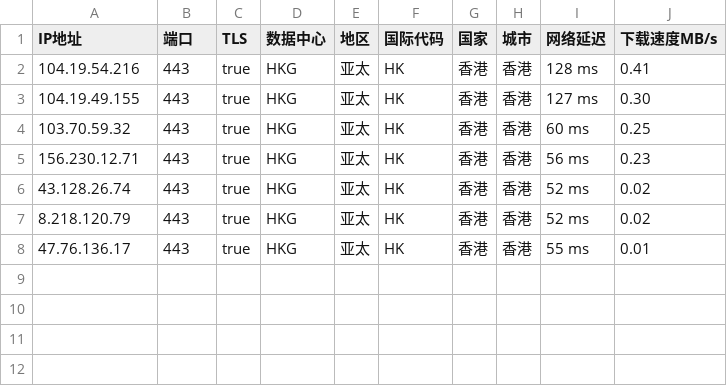
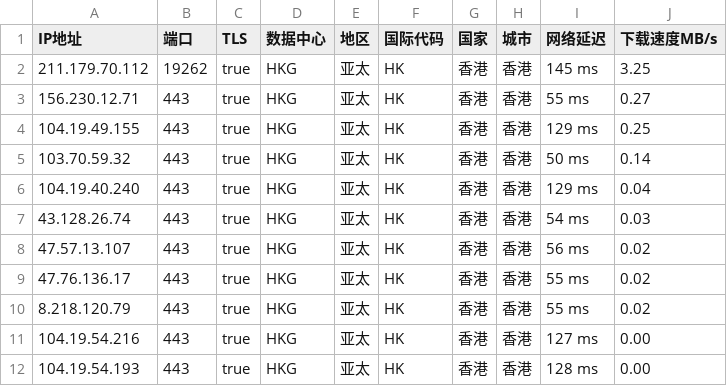
Before and after one commit to CEG1225/peng, a CSV file: peng.csv, drawn as a sheet.

Commit message:
PENG

```diff
--- a/peng.csv
+++ b/peng.csv
@@ -1,8 +1,12 @@
 IP地址,端口,TLS,数据中心,地区,国际代码,国家,城市,网络延迟,下载速度MB/s
-104.19.54.216,443,true,HKG,亚太,HK,香港,香港,128 ms,0.41
-104.19.49.155,443,true,HKG,亚太,HK,香港,香港,127 ms,0.30
-103.70.59.32,443,true,HKG,亚太,HK,香港,香港,60 ms,0.25
-156.230.12.71,443,true,HKG,亚太,HK,香港,香港,56 ms,0.23
-43.128.26.74,443,true,HKG,亚太,HK,香港,香港,52 ms,0.02
-8.218.120.79,443,true,HKG,亚太,HK,香港,香港,52 ms,0.02
-47.76.136.17,443,true,HKG,亚太,HK,香港,香港,55 ms,0.01
+211.179.70.112,19262,true,HKG,亚太,HK,香港,香港,145 ms,3.25
+156.230.12.71,443,true,HKG,亚太,HK,香港,香港,55 ms,0.27
+104.19.49.155,443,true,HKG,亚太,HK,香港,香港,129 ms,0.25
+103.70.59.32,443,true,HKG,亚太,HK,香港,香港,50 ms,0.14
+104.19.40.240,443,true,HKG,亚太,HK,香港,香港,129 ms,0.04
+43.128.26.74,443,true,HKG,亚太,HK,香港,香港,54 ms,0.03
+47.57.13.107,443,true,HKG,亚太,HK,香港,香港,56 ms,0.02
+47.76.136.17,443,true,HKG,亚太,HK,香港,香港,55 ms,0.02
+8.218.120.79,443,true,HKG,亚太,HK,香港,香港,55 ms,0.02
+104.19.54.216,443,true,HKG,亚太,HK,香港,香港,127 ms,0.00
+104.19.54.193,443,true,HKG,亚太,HK,香港,香港,128 ms,0.00
```
